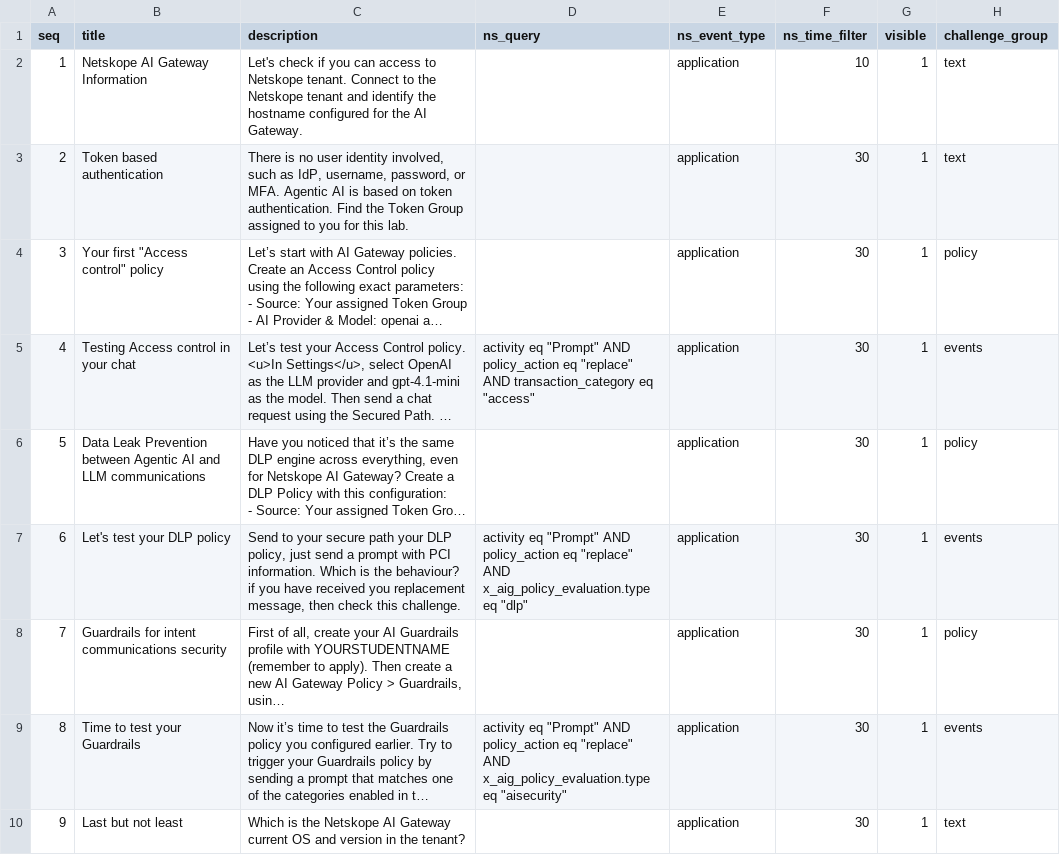
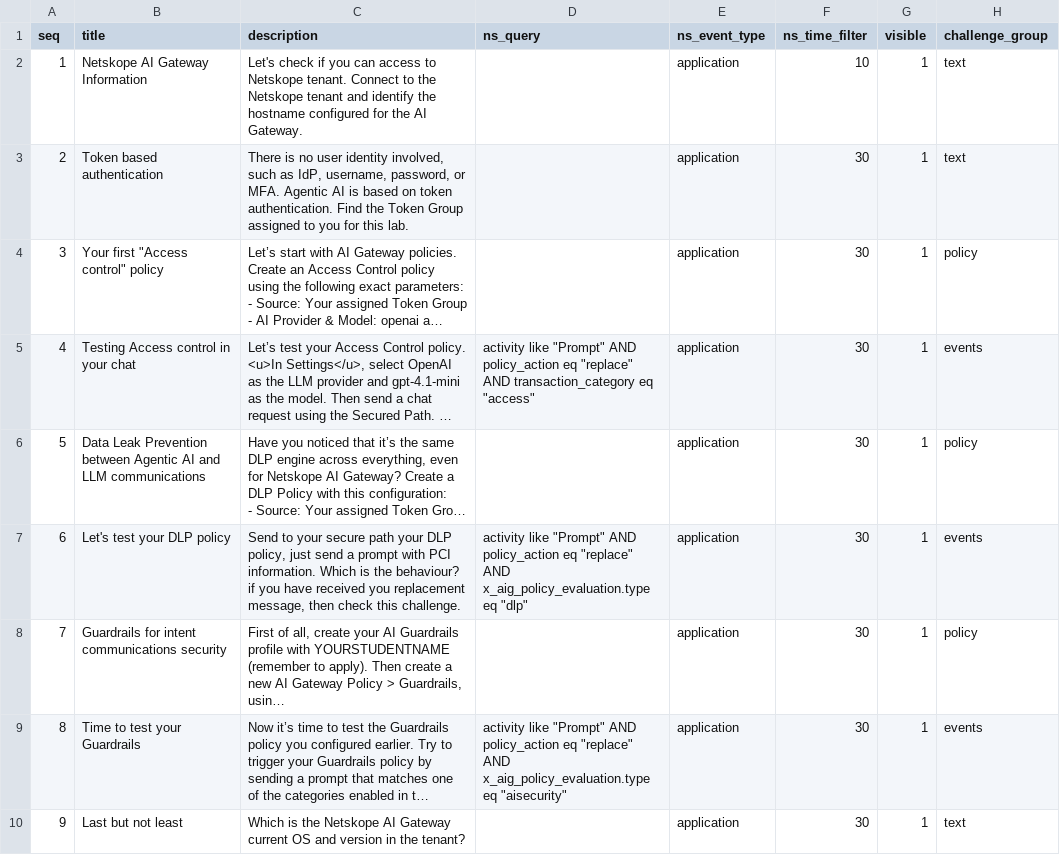
Before and after one commit to ns-ifranzoni/aigw-workshop-ctf, a CSV file: data/templates/challenges.csv, drawn as a sheet; only a part is shown; long unchanged cells end in …; the diff names each change by its address in the sheet, - before the commit and + after, or states it on an @@ line.

```diff
--- a/data/templates/challenges.csv
+++ b/data/templates/challenges.csv
-D5 (ns_query): activity eq "Prompt" AND…
+D5 (ns_query): activity like "Prompt" AND…
-D7 (ns_query): activity eq "Prompt" AND…
+D7 (ns_query): activity like "Prompt" AND…
-D9 (ns_query): activity eq "Prompt" AND…
+D9 (ns_query): activity like "Prompt" AND…
```
Also changed, not shown: 2 other files.
